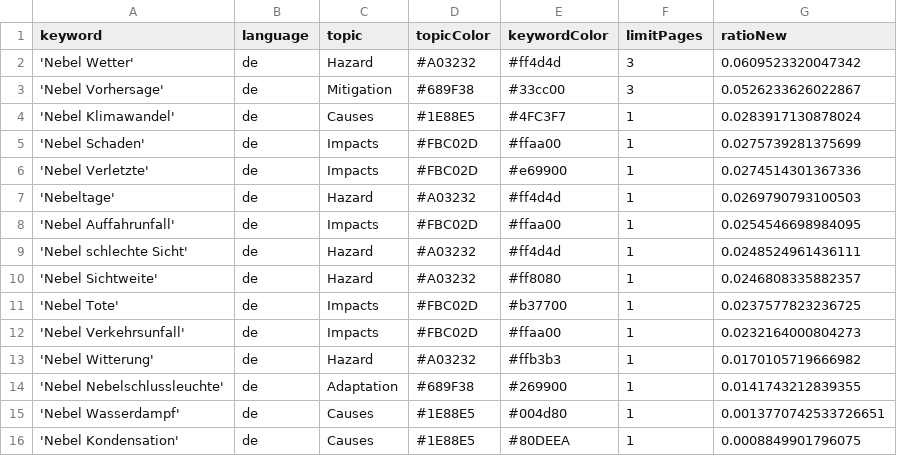
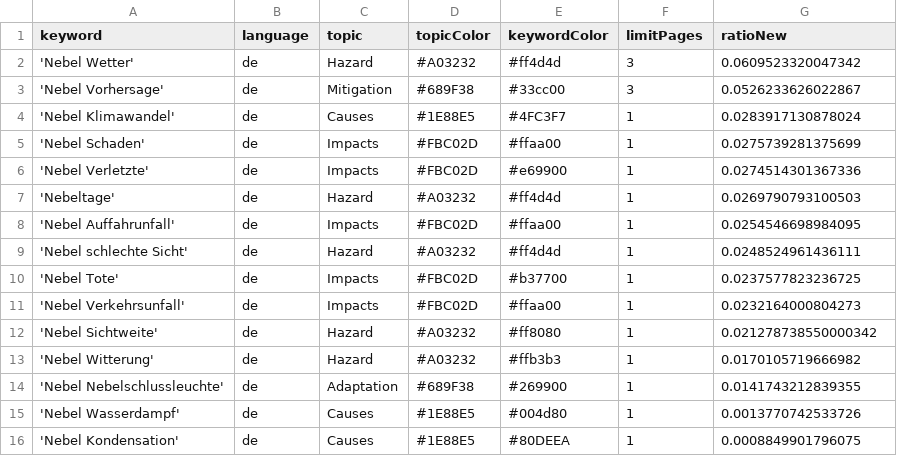
Before and after one commit to Leoniews/fogIsComing, a CSV file: keywords.csv, drawn as a sheet.

Commit message:
Commit from GitHub Actions (harvest:0.0)

```diff
--- a/keywords.csv
+++ b/keywords.csv
@@ -9,8 +9,8 @@ keyword,language,topic,topicColor,keywordColor,limitPages,ratioNew
 'Nebel schlechte Sicht',de,Hazard,#A03232,#ff4d4d,1,0.0248524961436111
-'Nebel Sichtweite',de,Hazard,#A03232,#ff8080,1,0.0246808335882357
 'Nebel Tote',de,Impacts,#FBC02D,#b37700,1,0.0237577823236725
 'Nebel Verkehrsunfall',de,Impacts,#FBC02D,#ffaa00,1,0.0232164000804273
+'Nebel Sichtweite',de,Hazard,#A03232,#ff8080,1,0.021278738550000342
 'Nebel Witterung',de,Hazard,#A03232,#ffb3b3,1,0.0170105719666982
 'Nebel Nebelschlussleuchte',de,Adaptation,#689F38,#269900,1,0.0141743212839355
-'Nebel Wasserdampf',de,Causes,#1E88E5,#004d80,1,0.0013770742533726651
+'Nebel Wasserdampf',de,Causes,#1E88E5,#004d80,1,0.0013770742533726
 'Nebel Kondensation',de,Causes,#1E88E5,#80DEEA,1,0.0008849901796075
```
